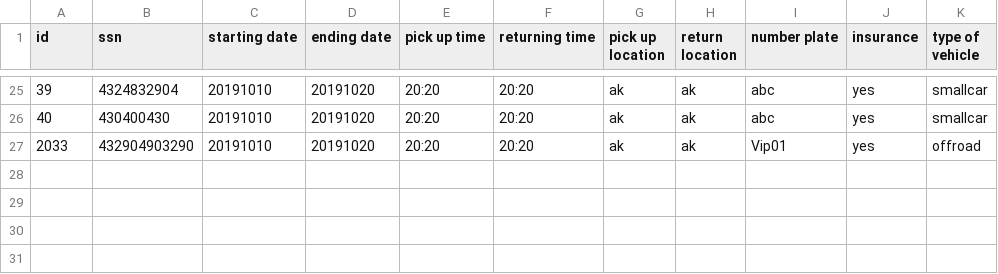
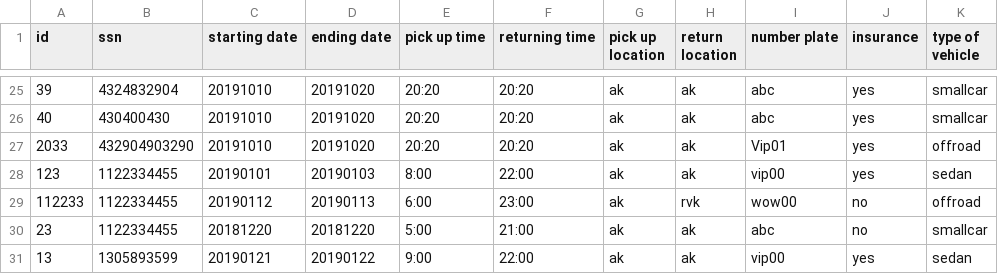
Before and after one commit to reynirf/verklegtnamskeid, a CSV file: data/orders.csv, drawn as a sheet; only a part is shown, gaps mark what is left out.

Commit message:
small change in register/calculate order

```diff
--- a/data/orders.csv
+++ b/data/orders.csv
@@ -27 +27,5 @@ id,ssn,starting date,ending date,pick up time,returning time,pick up location,re
 2033,432904903290,20191010,20191020,20:20,20:20,ak,ak,Vip01,yes,offroad
+123,1122334455,20190101,20190103,8:00,22:00,ak,ak,vip00,yes,sedan
+112233,1122334455,20190112,20190113,6:00,23:00,ak,rvk,wow00,no,offroad
+23,1122334455,20181220,20181220,5:00,21:00,ak,ak,abc,no,smallcar
+13,1305893599,20190121,20190122,9:00,22:00,ak,ak,vip00,yes,sedan
```
Also changed, not shown: data/vehicles.csv, 2 other files.
